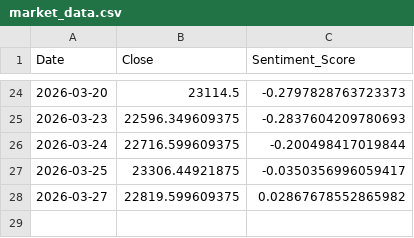
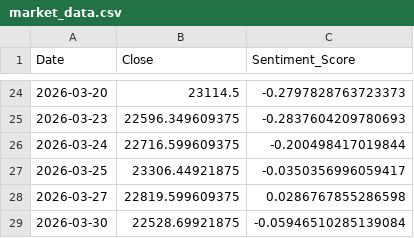
Before and after one commit to Sims9218/NIFTY50-Sentiment-Analyzer, a CSV file: market_data.csv, drawn as a sheet; only a part is shown, gaps mark what is left out.

```diff
--- a/market_data.csv
+++ b/market_data.csv
@@ -27,2 +27,3 @@ Date,Close,Sentiment_Score
 2026-03-25,23306.44921875,-0.0350356996059417
-2026-03-27,22819.599609375,0.02867678552865982
+2026-03-27,22819.599609375,0.0286767855286598
+2026-03-30,22528.69921875,-0.05946510285139084
```
Also changed, not shown: 1 other file.
